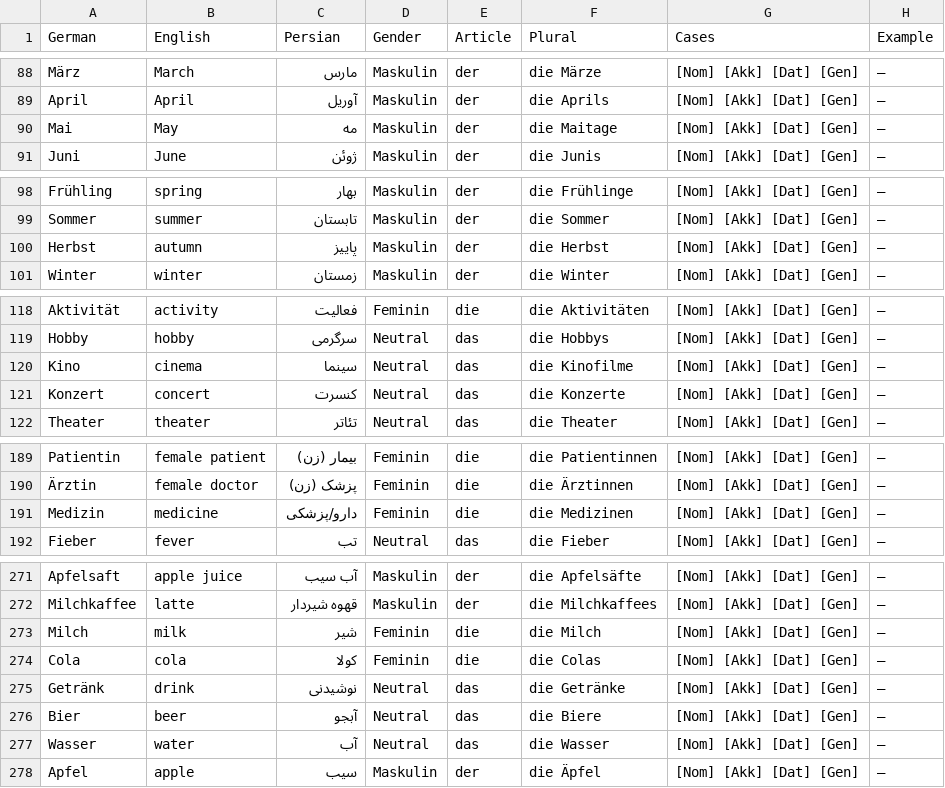
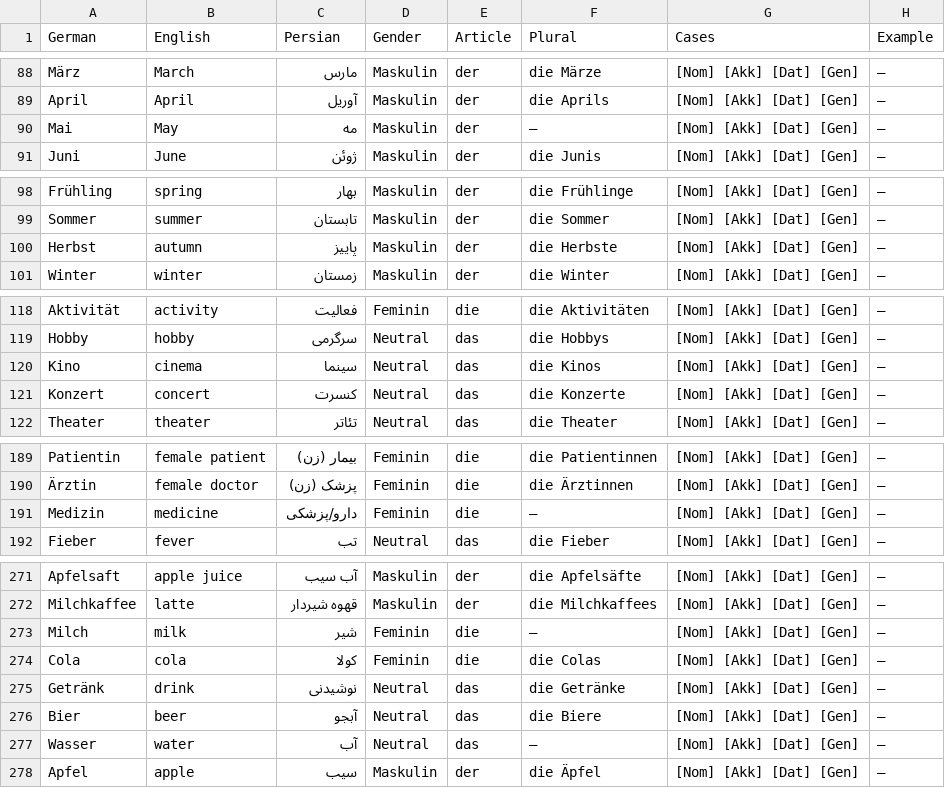
Before and after one commit to alisadeghiaghili/Deutsch, a TSV file: A1/flashcards/vocabulary-anki.tsv, drawn as a sheet; only a part is shown, gaps mark what is left out; the diff covers the shown part only.

```diff
--- a/A1/flashcards/vocabulary-anki.tsv
+++ b/A1/flashcards/vocabulary-anki.tsv
@@ -89,3 +89,3 @@ März	March	مارس	Maskulin	der	die Märze	[Nom] [Akk] [Dat] [Gen]	—
 April	April	آوریل	Maskulin	der	die Aprils	[Nom] [Akk] [Dat] [Gen]	—
-Mai	May	مه	Maskulin	der	die Maitage	[Nom] [Akk] [Dat] [Gen]	—
+Mai	May	مه	Maskulin	der	—	[Nom] [Akk] [Dat] [Gen]	—
 Juni	June	ژوئن	Maskulin	der	die Junis	[Nom] [Akk] [Dat] [Gen]	—
@@ -99,3 +99,3 @@ Frühling	spring	بهار	Maskulin	der	die Frühlinge	[Nom] [Akk] [Dat] [Gen]
 Sommer	summer	تابستان	Maskulin	der	die Sommer	[Nom] [Akk] [Dat] [Gen]	—
-Herbst	autumn	پاییز	Maskulin	der	die Herbst	[Nom] [Akk] [Dat] [Gen]	—
+Herbst	autumn	پاییز	Maskulin	der	die Herbste	[Nom] [Akk] [Dat] [Gen]	—
 Winter	winter	زمستان	Maskulin	der	die Winter	[Nom] [Akk] [Dat] [Gen]	—
@@ -119,3 +119,3 @@ Aktivität	activity	فعالیت	Feminin	die	die Aktivitäten	[Nom] [Akk] [Dat]
 Hobby	hobby	سرگرمی	Neutral	das	die Hobbys	[Nom] [Akk] [Dat] [Gen]	—
-Kino	cinema	سینما	Neutral	das	die Kinofilme	[Nom] [Akk] [Dat] [Gen]	—
+Kino	cinema	سینما	Neutral	das	die Kinos	[Nom] [Akk] [Dat] [Gen]	—
 Konzert	concert	کنسرت	Neutral	das	die Konzerte	[Nom] [Akk] [Dat] [Gen]	—
@@ -190,3 +190,3 @@ Patientin	female patient	بیمار (زن)	Feminin	die	die Patientinnen	[Nom] [A
 Ärztin	female doctor	پزشک (زن)	Feminin	die	die Ärztinnen	[Nom] [Akk] [Dat] [Gen]	—
-Medizin	medicine	دارو/پزشکی	Feminin	die	die Medizinen	[Nom] [Akk] [Dat] [Gen]	—
+Medizin	medicine	دارو/پزشکی	Feminin	die	—	[Nom] [Akk] [Dat] [Gen]	—
 Fieber	fever	تب	Neutral	das	die Fieber	[Nom] [Akk] [Dat] [Gen]	—
@@ -272,3 +272,3 @@ Apfelsaft	apple juice	آب سیب	Maskulin	der	die Apfelsäfte	[Nom] [Akk] [Dat]
 Milchkaffee	latte	قهوه شیردار	Maskulin	der	die Milchkaffees	[Nom] [Akk] [Dat] [Gen]	—
-Milch	milk	شیر	Feminin	die	die Milch	[Nom] [Akk] [Dat] [Gen]	—
+Milch	milk	شیر	Feminin	die	—	[Nom] [Akk] [Dat] [Gen]	—
 Cola	cola	کولا	Feminin	die	die Colas	[Nom] [Akk] [Dat] [Gen]	—
@@ -276,3 +276,3 @@ Getränk	drink	نوشیدنی	Neutral	das	die Getränke	[Nom] [Akk] [Dat] [Gen]
 Bier	beer	آبجو	Neutral	das	die Biere	[Nom] [Akk] [Dat] [Gen]	—
-Wasser	water	آب	Neutral	das	die Wasser	[Nom] [Akk] [Dat] [Gen]	—
+Wasser	water	آب	Neutral	das	—	[Nom] [Akk] [Dat] [Gen]	—
 Apfel	apple	سیب	Maskulin	der	die Äpfel	[Nom] [Akk] [Dat] [Gen]	—
```
Also changed, not shown: 16 edited cells elsewhere in this file, A2/flashcards/vocabulary-anki.tsv, B1/flashcards/vocabulary-anki.tsv, 8 other files.
